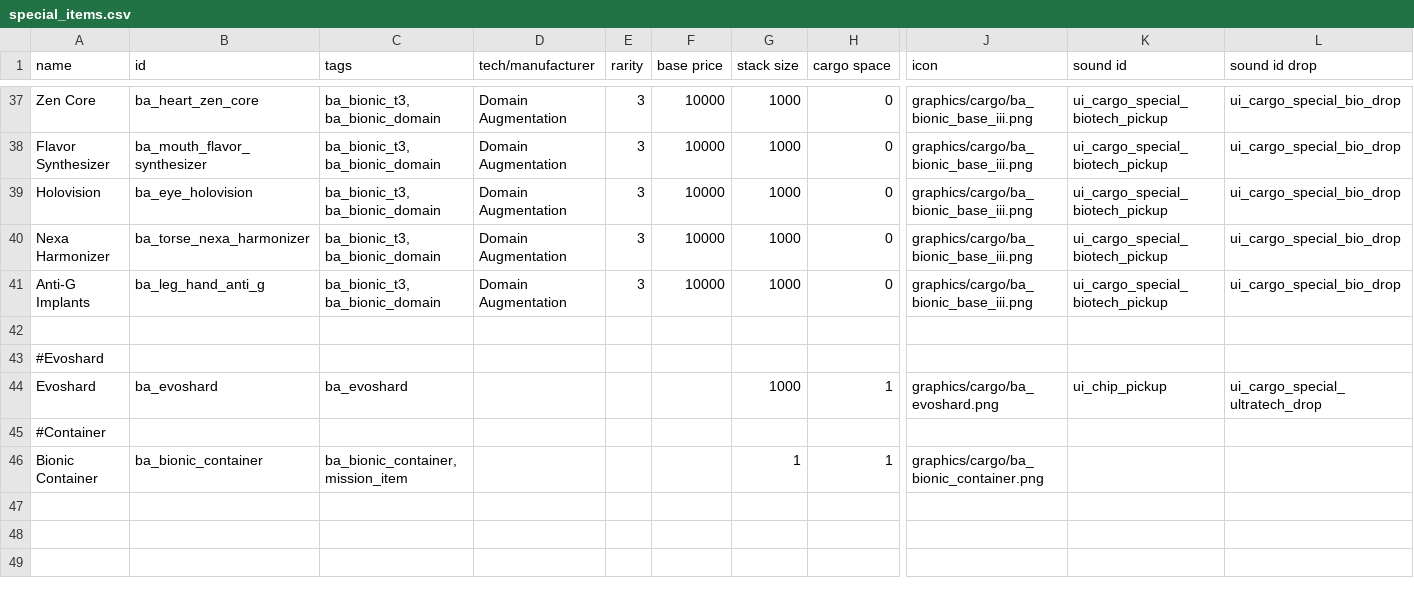
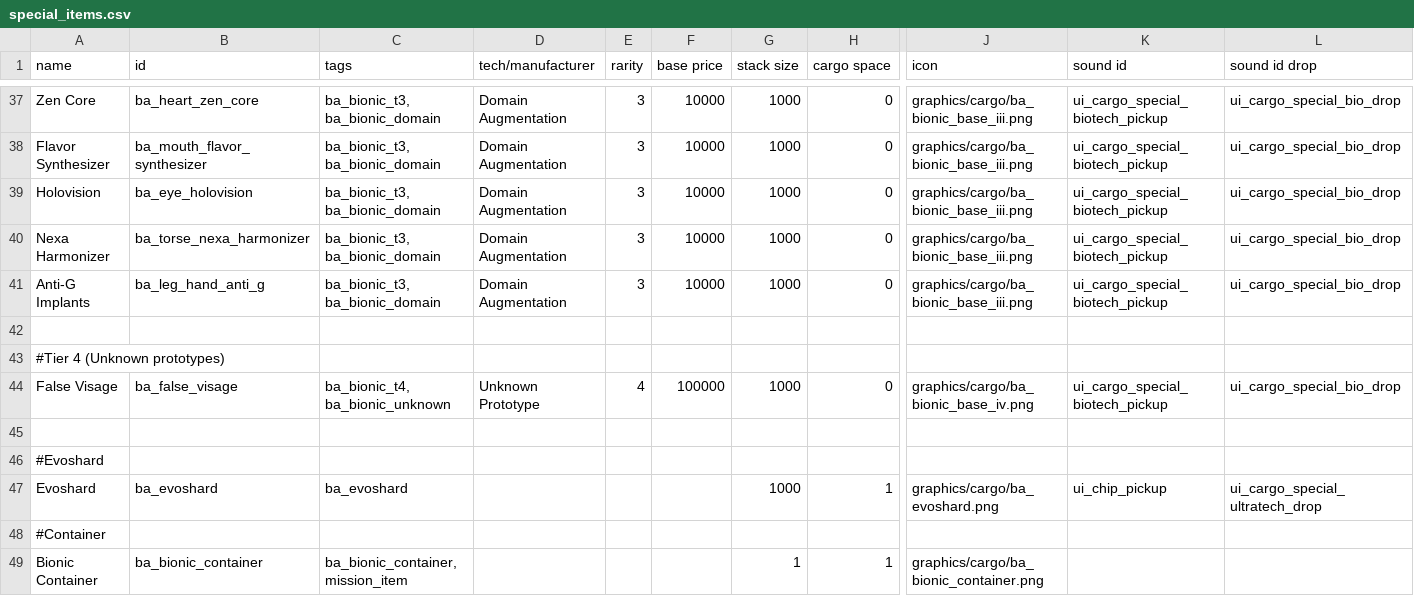
Before and after one commit to CosmicFishi/Bionic-Alteration, a CSV file: data/campaign/special_items.csv, drawn as a sheet; only a part is shown, gaps mark what is left out; rows hold the shown columns only; the diff names each change by its address in the sheet, - before the commit and + after, or states it on an @@ line.

```diff
--- a/data/campaign/special_items.csv
+++ b/data/campaign/special_items.csv
+row 43: #Tier 4 (Unknown prototypes)
+row 44: False Visage | ba_false_visage | ba_bionic_t4, ba_bionic_unknown | Unknown Prototype | 4 | 100000 | 1000 | 0 | graphics/cargo/ba_bionic_base_iv.png | ui_cargo_special_biotech_pickup | ui_cargo_special_bio_drop
+row 45: (empty)
```
Also changed, not shown: 4 other files.
